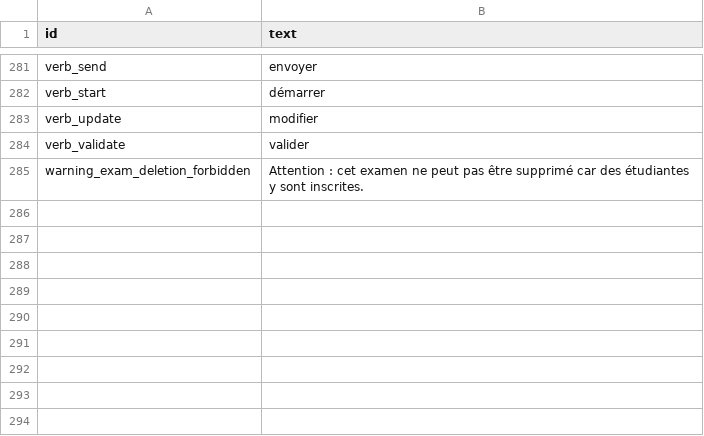
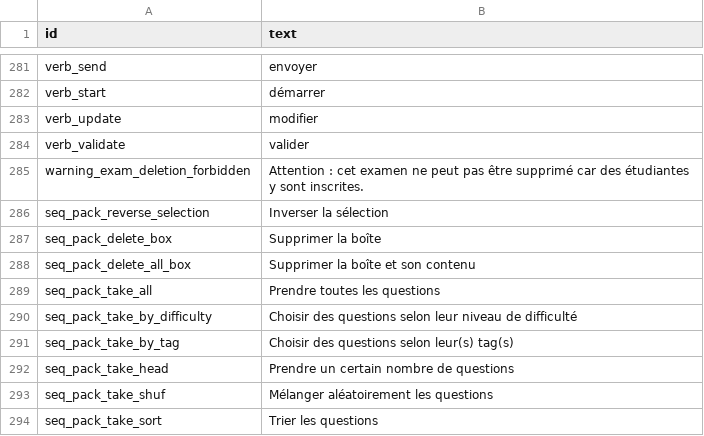
Before and after one commit to sami-evangelista/webamc, a CSV file: src/webamc/data/lang/fr/all.csv, drawn as a sheet; only a part is shown, gaps mark what is left out.

```diff
--- a/src/webamc/data/lang/fr/all.csv
+++ b/src/webamc/data/lang/fr/all.csv
@@ -285 +285,10 @@ verb_validate;valider
 warning_exam_deletion_forbidden;Attention : cet examen ne peut pas être supprimé car des étudiantes y sont inscrites.
+seq_pack_reverse_selection;Inverser la sélection
+seq_pack_delete_box;Supprimer la boîte
+seq_pack_delete_all_box;Supprimer la boîte et son contenu
+seq_pack_take_all;Prendre toutes les questions
+seq_pack_take_by_difficulty;Choisir des questions selon leur niveau de difficulté
+seq_pack_take_by_tag;Choisir des questions selon leur(s) tag(s)
+seq_pack_take_head;Prendre un certain nombre de questions
+seq_pack_take_shuf;Mélanger aléatoirement les questions
+seq_pack_take_sort;Trier les questions
```
Also changed, not shown: 17 other files.
